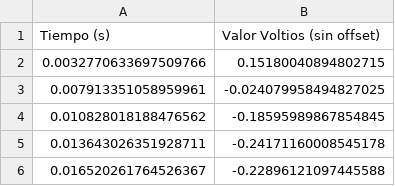
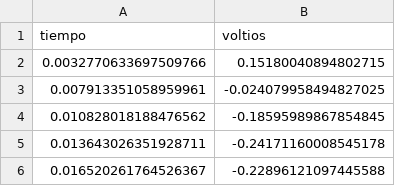
Before and after one commit to Zeckre/gui-ausc, a CSV file: muestras-daq.csv, drawn as a sheet; only a part is shown; removed rows and columns are numbered as before the commit, all else as after; the diff names each change by its address in the sheet, - before the commit and + after, or states it on an @@ line.

```diff
--- a/muestras-daq.csv
+++ b/muestras-daq.csv
-row 1: Tiempo (s) | Valor Voltios (sin offset)
+row 1: tiempo | voltios
```
Also changed, not shown: 12 other files.
